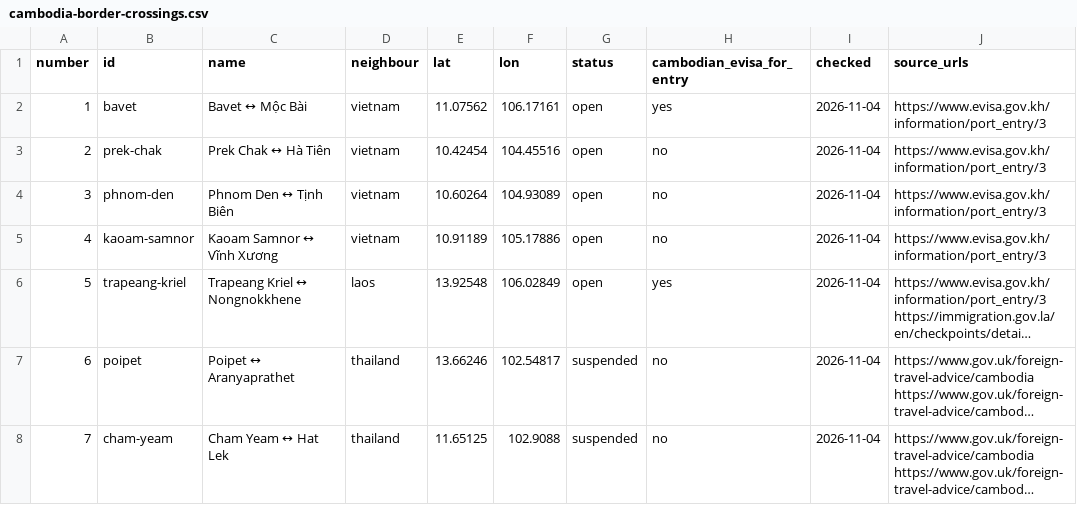
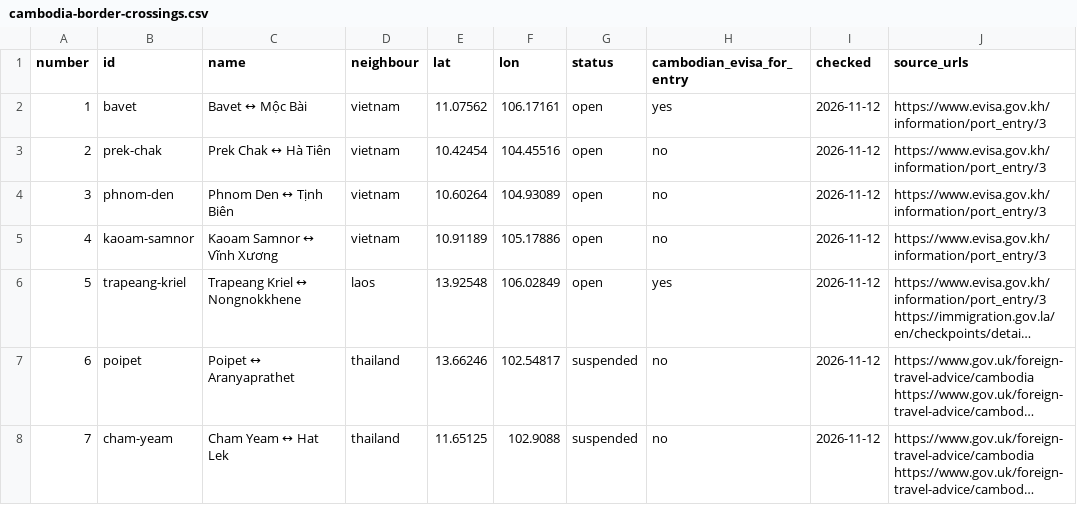
Before and after one commit to laosbustickets/southeast-asia-transport-data, a CSV file: cambodia/cambodia-border-crossings.csv, drawn as a sheet; long unchanged cells end in …; the diff names each change by its address in the sheet, - before the commit and + after, or states it on an @@ line.

```diff
--- a/cambodia/cambodia-border-crossings.csv
+++ b/cambodia/cambodia-border-crossings.csv
-I2:I8 (checked): 2026-11-04
+I2:I8 (checked): 2026-11-12
```
Also changed, not shown: vietnam/vietnam-border-crossings.csv, 55 other files.
